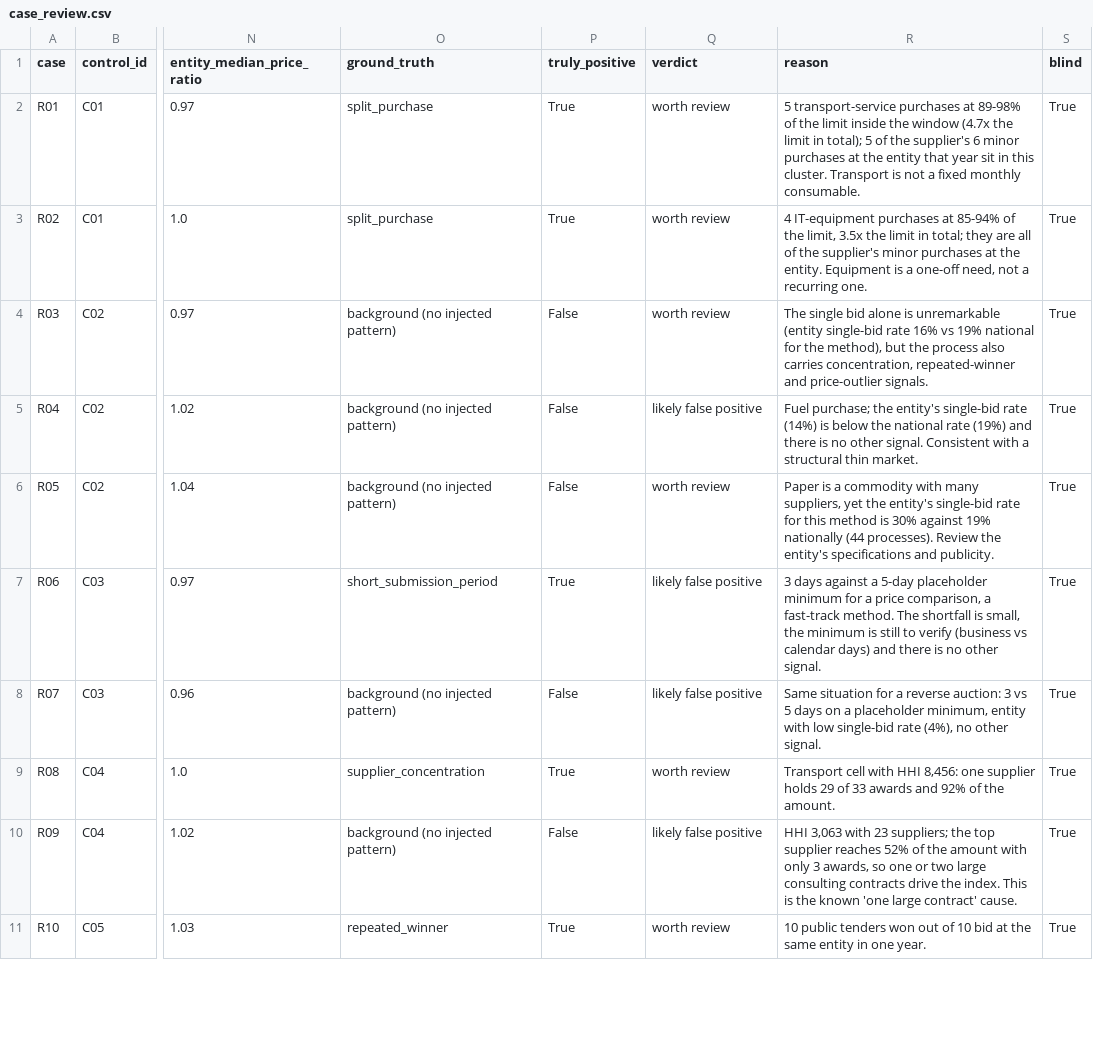
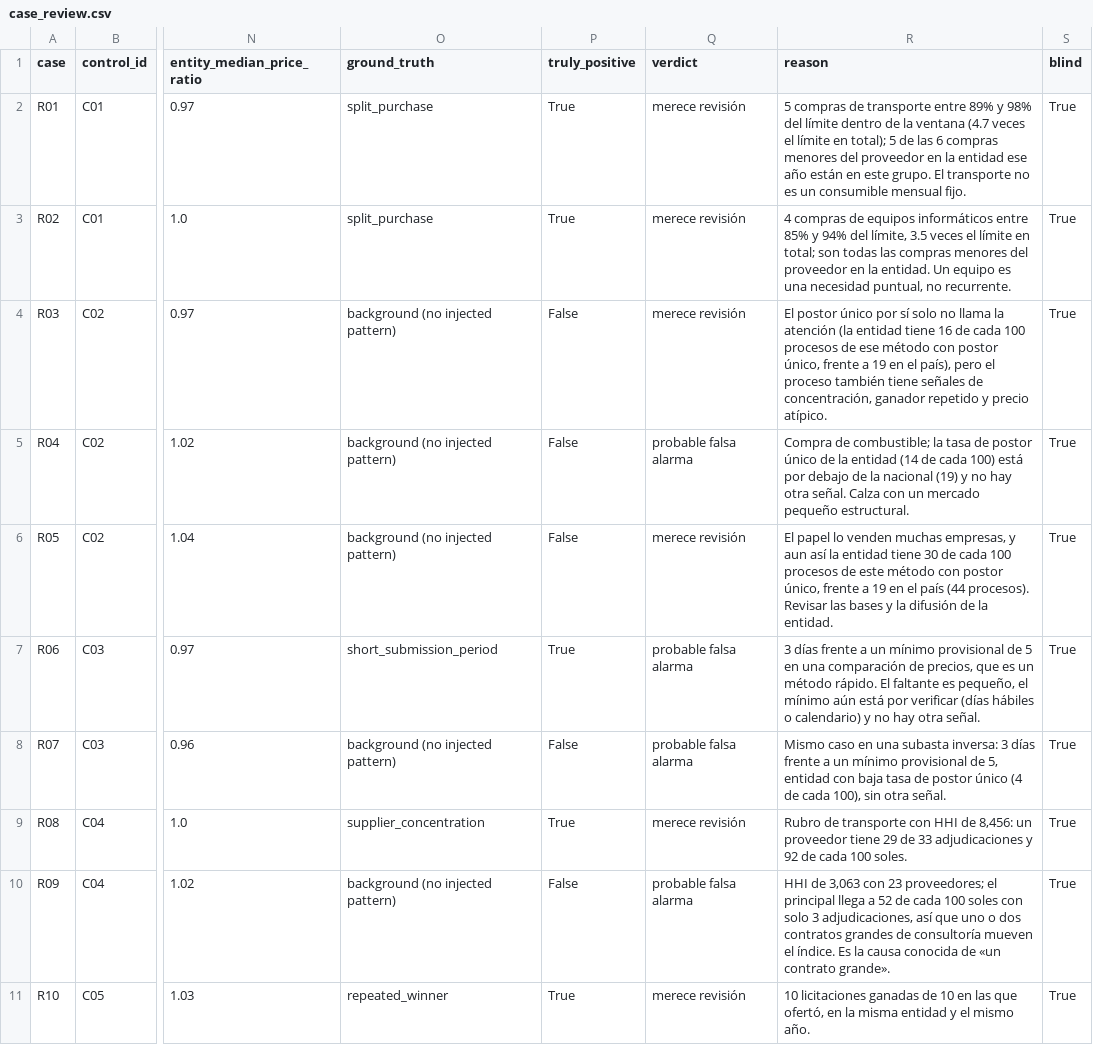
Before and after one commit to juansanchezalcantara20-ai/peru-procurement-controls, a CSV file: outputs/validation/case_review.csv, drawn as a sheet; only a part is shown, gaps mark what is left out; the diff covers the shown part only; the diff names each change by its address in the sheet, - before the commit and + after, or states it on an @@ line.

```diff
--- a/outputs/validation/case_review.csv
+++ b/outputs/validation/case_review.csv
-Q2:Q4 (verdict): worth review
+Q2:Q4 (verdict): merece revisión
-R2 (reason): 5 transport-service purchases at 89-98% of the limit inside the window (4.7x the limit in total); 5 of the supplier's 6 minor purchases at the entity that year sit in this cluster. Transport is not a fixed monthly consumable.
+R2 (reason): 5 compras de transporte entre 89% y 98% del límite dentro de la ventana (4.7 veces el límite en total); 5 de las 6 compras menores del proveedor en la entidad ese año están en este grupo. El transporte no es un consumible mensual fijo.
-R3 (reason): 4 IT-equipment purchases at 85-94% of the limit, 3.5x the limit in total; they are all of the supplier's minor purchases at the entity. Equipment is a one-off need, not a recurring one.
+R3 (reason): 4 compras de equipos informáticos entre 85% y 94% del límite, 3.5 veces el límite en total; son todas las compras menores del proveedor en la entidad. Un equipo es una necesidad puntual, no recurrente.
-R4 (reason): The single bid alone is unremarkable (entity single-bid rate 16% vs 19% national for the method), but the process also carries concentration, repeated-winner and price-outlier signals.
+R4 (reason): El postor único por sí solo no llama la atención (la entidad tiene 16 de cada 100 procesos de ese método con postor único, frente a 19 en el país), pero el proceso también tiene señales de concentración, ganador repetido y precio atípico.
-Q5 (verdict): likely false positive
+Q5 (verdict): probable falsa alarma
-R5 (reason): Fuel purchase; the entity's single-bid rate (14%) is below the national rate (19%) and there is no other signal. Consistent with a structural thin market.
+R5 (reason): Compra de combustible; la tasa de postor único de la entidad (14 de cada 100) está por debajo de la nacional (19) y no hay otra señal. Calza con un mercado pequeño estructural.
-Q6 (verdict): worth review
+Q6 (verdict): merece revisión
-R6 (reason): Paper is a commodity with many suppliers, yet the entity's single-bid rate for this method is 30% against 19% nationally (44 processes). Review the entity's specifications and publicity.
+R6 (reason): El papel lo venden muchas empresas, y aun así la entidad tiene 30 de cada 100 procesos de este método con postor único, frente a 19 en el país (44 procesos). Revisar las bases y la difusión de la entidad.
-Q7:Q8 (verdict): likely false positive
+Q7:Q8 (verdict): probable falsa alarma
-R7 (reason): 3 days against a 5-day placeholder minimum for a price comparison, a fast-track method. The shortfall is small, the minimum is still to verify (business vs calendar days) and there is no other signal.
+R7 (reason): 3 días frente a un mínimo provisional de 5 en una comparación de precios, que es un método rápido. El faltante es pequeño, el mínimo aún está por verificar (días hábiles o calendario) y no hay otra señal.
-R8 (reason): Same situation for a reverse auction: 3 vs 5 days on a placeholder minimum, entity with low single-bid rate (4%), no other signal.
+R8 (reason): Mismo caso en una subasta inversa: 3 días frente a un mínimo provisional de 5, entidad con baja tasa de postor único (4 de cada 100), sin otra señal.
-Q9 (verdict): worth review
+Q9 (verdict): merece revisión
-R9 (reason): Transport cell with HHI 8,456: one supplier holds 29 of 33 awards and 92% of the amount.
+R9 (reason): Rubro de transporte con HHI de 8,456: un proveedor tiene 29 de 33 adjudicaciones y 92 de cada 100 soles.
-Q10 (verdict): likely false positive
+Q10 (verdict): probable falsa alarma
-R10 (reason): HHI 3,063 with 23 suppliers; the top supplier reaches 52% of the amount with only 3 awards, so one or two large consulting contracts drive the index. This is the known 'one large contract' cause.
+R10 (reason): HHI de 3,063 con 23 proveedores; el principal llega a 52 de cada 100 soles con solo 3 adjudicaciones, así que uno o dos contratos grandes de consultoría mueven el índice. Es la causa conocida de «un contrato grande».
-Q11 (verdict): worth review
+Q11 (verdict): merece revisión
-R11 (reason): 10 public tenders won out of 10 bid at the same entity in one year.
+R11 (reason): 10 licitaciones ganadas de 10 en las que ofertó, en la misma entidad y el mismo año.
```
Also changed, not shown: 20 edited cells elsewhere in this file, outputs/signals/benford_summary.csv, 39 other files.
